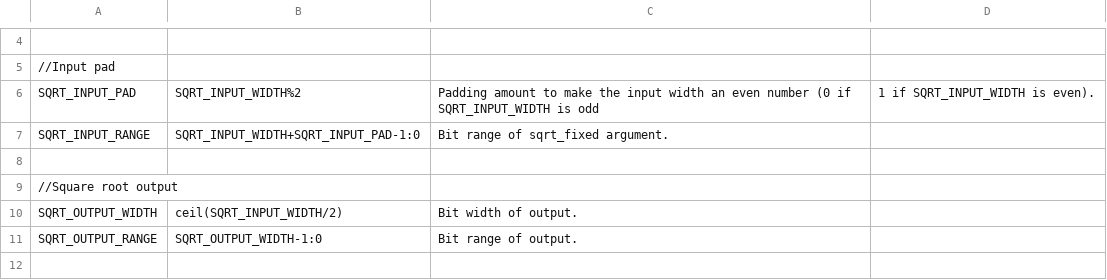
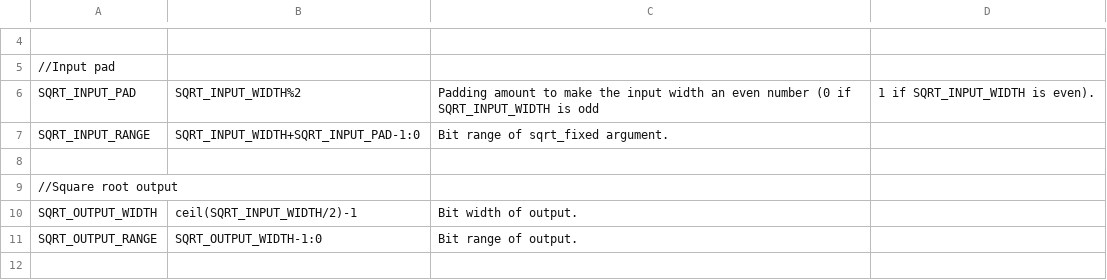
Before and after one commit to aanjhan/cu-hw-gps, a CSV file: gps/verilog/components/sqrt_fixed.csv, drawn as a sheet; only a part is shown, gaps mark what is left out.

Commit message:
sqrt_fixed.csv: Fixed output_width tag. sqrt_fixed.v:   Added "flag_new_input" output.

```diff
--- a/gps/verilog/components/sqrt_fixed.csv
+++ b/gps/verilog/components/sqrt_fixed.csv
@@ -9,3 +9,3 @@ SQRT_INPUT_RANGE,SQRT_INPUT_WIDTH+SQRT_INPUT_PAD-1:0,Bit range of sqrt_fixed arg
 //Square root output
-SQRT_OUTPUT_WIDTH,ceil(SQRT_INPUT_WIDTH/2),Bit width of output.
+SQRT_OUTPUT_WIDTH,ceil(SQRT_INPUT_WIDTH/2)-1,Bit width of output.
 SQRT_OUTPUT_RANGE,SQRT_OUTPUT_WIDTH-1:0,Bit range of output.
```
Also changed, not shown: 1 other file.
